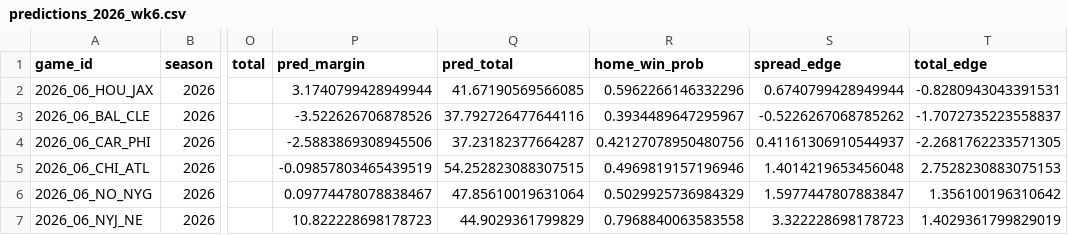
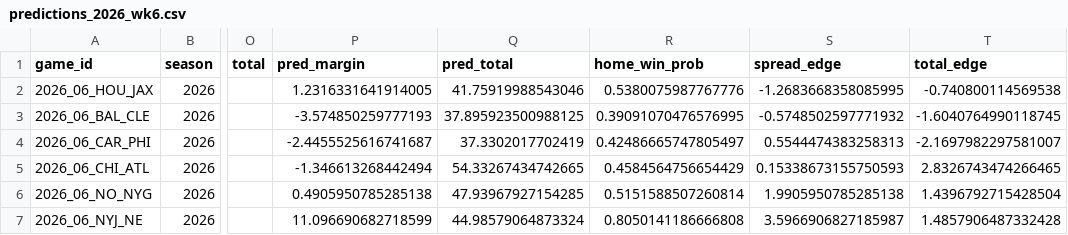
Before and after one commit to g5dsfss7yk-debug/chrisgantt-site, a CSV file: football-model/reports/predictions_2026_wk6.csv, drawn as a sheet; only a part is shown, gaps mark what is left out; the diff covers the shown part only; the diff names each change by its address in the sheet, - before the commit and + after, or states it on an @@ line.

```diff
--- a/football-model/reports/predictions_2026_wk6.csv
+++ b/football-model/reports/predictions_2026_wk6.csv
-P2 (pred_margin): 3.1740799428949944
+P2 (pred_margin): 1.2316331641914005
-Q2 (pred_total): 41.67190569566085
+Q2 (pred_total): 41.75919988543046
-R2 (home_win_prob): 0.5962266146332296
+R2 (home_win_prob): 0.5380075987767776
-S2 (spread_edge): 0.6740799428949944
+S2 (spread_edge): -1.2683668358085995
-T2 (total_edge): -0.8280943043391531
+T2 (total_edge): -0.740800114569538
-P3 (pred_margin): -3.522626706878526
+P3 (pred_margin): -3.574850259777193
-Q3 (pred_total): 37.792726477644116
+Q3 (pred_total): 37.895923500988125
-R3 (home_win_prob): 0.3934489647295967
+R3 (home_win_prob): 0.39091070476576995
-S3 (spread_edge): -0.5226267068785262
+S3 (spread_edge): -0.5748502597771932
-T3 (total_edge): -1.7072735223558837
+T3 (total_edge): -1.6040764990118745
-P4 (pred_margin): -2.5883869308945506
+P4 (pred_margin): -2.4455525616741687
-Q4 (pred_total): 37.23182377664287
+Q4 (pred_total): 37.3302017702419
-R4 (home_win_prob): 0.42127078950480756
+R4 (home_win_prob): 0.42486665747805497
-S4 (spread_edge): 0.41161306910544937
+S4 (spread_edge): 0.5544474383258313
-T4 (total_edge): -2.2681762233571305
+T4 (total_edge): -2.1697982297581007
-P5 (pred_margin): -0.09857803465439519
+P5 (pred_margin): -1.346613268442494
-Q5 (pred_total): 54.252823088307515
+Q5 (pred_total): 54.33267434742665
-R5 (home_win_prob): 0.4969819157196946
+R5 (home_win_prob): 0.4584564756654429
-S5 (spread_edge): 1.4014219653456048
+S5 (spread_edge): 0.15338673155750593
-T5 (total_edge): 2.7528230883075153
+T5 (total_edge): 2.8326743474266465
-P6 (pred_margin): 0.09774478078838467
+P6 (pred_margin): 0.4905950785285138
-Q6 (pred_total): 47.85610019631064
+Q6 (pred_total): 47.93967927154285
-R6 (home_win_prob): 0.5029925736984329
+R6 (home_win_prob): 0.5151588507260814
-S6 (spread_edge): 1.5977447807883847
+S6 (spread_edge): 1.9905950785285138
-T6 (total_edge): 1.356100196310642
+T6 (total_edge): 1.4396792715428504
-P7 (pred_margin): 10.822228698178723
+P7 (pred_margin): 11.096690682718599
-Q7 (pred_total): 44.9029361799829
+Q7 (pred_total): 44.98579064873324
-R7 (home_win_prob): 0.7968840063583558
+R7 (home_win_prob): 0.8050141186666808
-S7 (spread_edge): 3.322228698178723
+S7 (spread_edge): 3.5966906827185987
-T7 (total_edge): 1.4029361799829019
+T7 (total_edge): 1.4857906487332428
```
Also changed, not shown: 35 edited cells elsewhere in this file, 4 other files.
